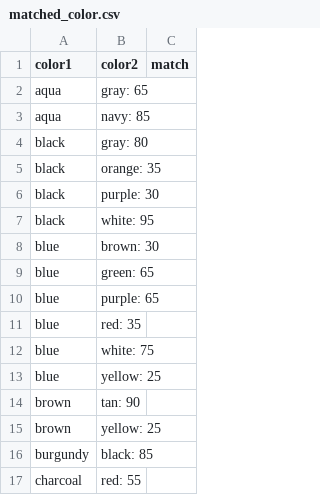
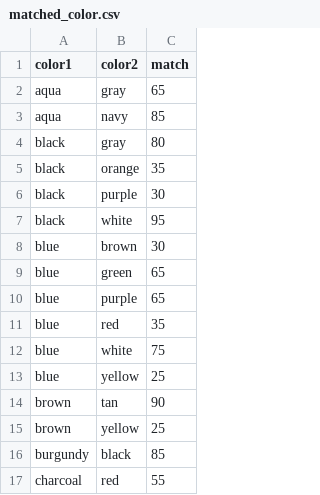
Before and after one commit to ahed0programer/my_stylist, a CSV file: matched_color.csv, drawn as a sheet; only a part is shown; the diff covers the shown part only.

```diff
--- a/matched_color.csv
+++ b/matched_color.csv
@@ -1,17 +1,17 @@
 color1,color2,match
-aqua, gray: 65
-aqua, navy: 85
-black, gray: 80
-black, orange: 35
-black, purple: 30
-black, white: 95
-blue, brown: 30
-blue, green: 65
-blue, purple: 65
-blue, red: 35
-blue, white: 75
-blue, yellow: 25
-brown, tan: 90
-brown, yellow: 25
-burgundy, black: 85
-charcoal, red: 55
+aqua,gray,65
+aqua,navy,85
+black,gray,80
+black,orange,35
+black,purple,30
+black,white,95
+blue,brown,30
+blue,green,65
+blue,purple,65
+blue,red,35
+blue,white,75
+blue,yellow,25
+brown,tan,90
+brown,yellow,25
+burgundy,black,85
+charcoal,red,55
```
Also changed, not shown: 1 added row, 1 removed row and 112 edited cells elsewhere in this file, 2 other files.
